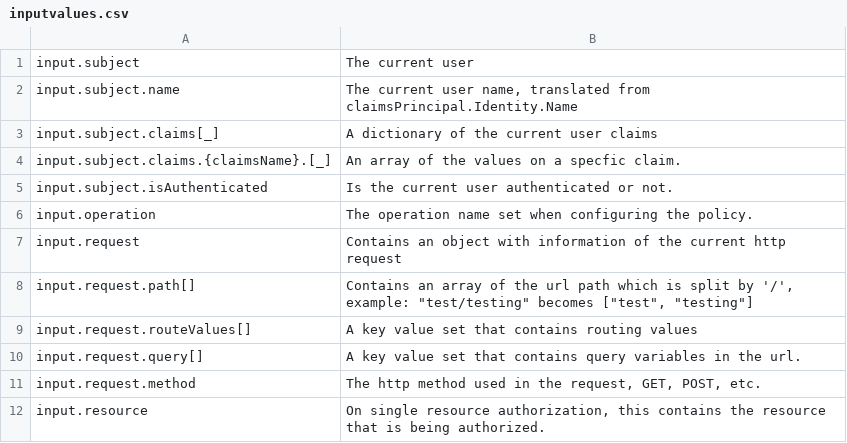
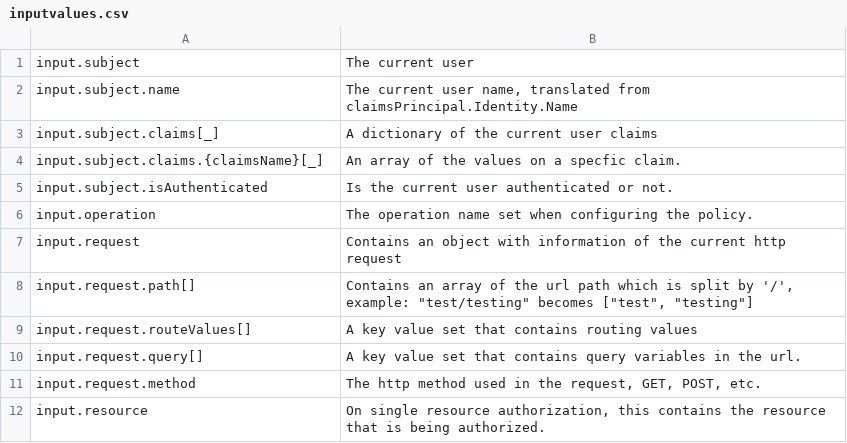
Before and after one commit to koralium/OPADotNet, a CSV file: docs/source/inputvalues.csv, drawn as a sheet.

Commit message:
Removed dot in docs

```diff
--- a/docs/source/inputvalues.csv
+++ b/docs/source/inputvalues.csv
@@ -3,3 +3,3 @@ input.subject.name; The current user name, translated from claimsPrincipal.Ident
 input.subject.claims[_]; A dictionary of the current user claims
-input.subject.claims.{claimsName}.[_]; An array of the values on a specfic claim.
+input.subject.claims.{claimsName}[_]; An array of the values on a specfic claim.
 input.subject.isAuthenticated; Is the current user authenticated or not.
```
